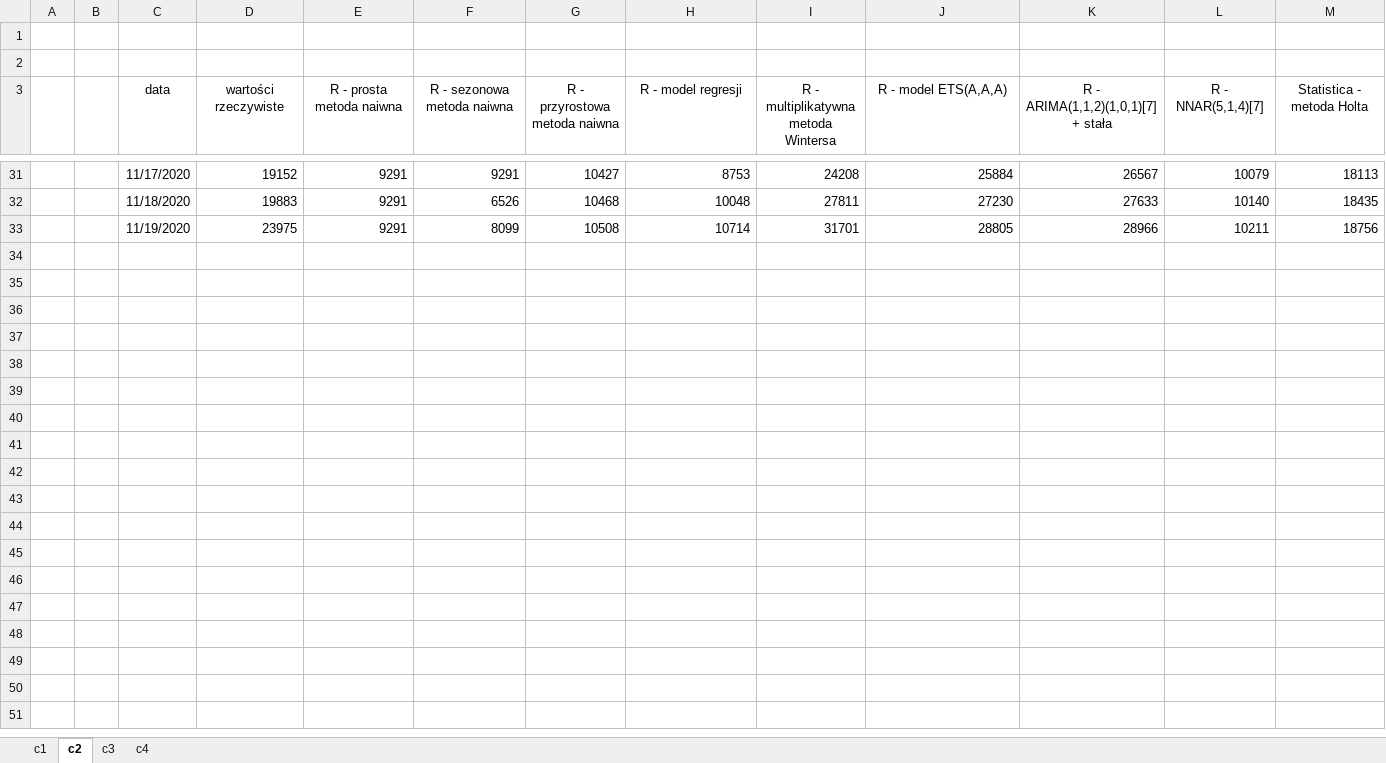
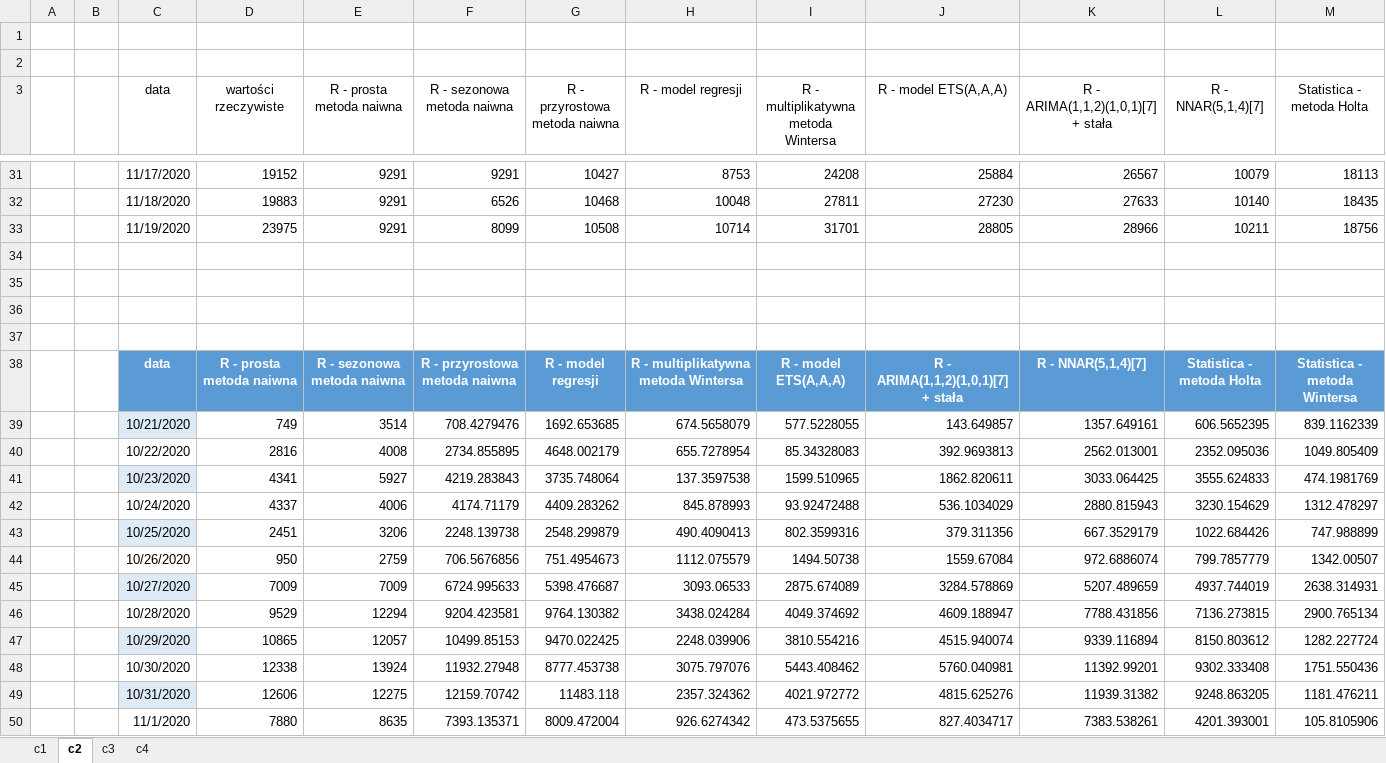
Before and after one commit to KamilLyczko/excel-prognozowanie, an Excel workbook: podsumowanie/c_summary.xlsx, sheet c2, drawn as a sheet; only a part is shown, gaps mark what is left out; values as stored, in another font and other column widths than the file's, no borders; charts and pictures and table styles not drawn; rows hold the shown columns only; the diff covers the shown part only; the diff names each change by its address in the sheet, - before the commit and + after, or states it on an @@ line.

```diff
--- a/podsumowanie/c_summary.xlsx (sheet c2)
+++ b/podsumowanie/c_summary.xlsx (sheet c2)
+row 34: (empty)
+row 35: (empty)
+row 36: (empty)
+row 37: (empty)
+row 38:  |  | data | R - prosta metoda naiwna | R - sezonowa metoda naiwna | R - przyrostowa metoda naiwna | R - model regresji | R - multiplikatywna metoda Wintersa | R - model ETS(A,A,A) | R - ARIMA(1,1,2)(1,0,1)[7] + stała | R - NNAR(5,1,4)[7] | Statistica - metoda Holta | Statistica - metoda Wintersa
+row 39:  |  | 10/21/2020 | 749 | 3514 | 708.4279476 | 1692.653685 | 674.5658079 | 577.5228055 | 143.649857 | 1357.649161 | 606.5652395 | 839.1162339
+row 40:  |  | 10/22/2020 | 2816 | 4008 | 2734.855895 | 4648.002179 | 655.7278954 | 85.34328083 | 392.9693813 | 2562.013001 | 2352.095036 | 1049.805409
+row 41:  |  | 10/23/2020 | 4341 | 5927 | 4219.283843 | 3735.748064 | 137.3597538 | 1599.510965 | 1862.820611 | 3033.064425 | 3555.624833 | 474.1981769
+row 42:  |  | 10/24/2020 | 4337 | 4006 | 4174.71179 | 4409.283262 | 845.878993 | 93.92472488 | 536.1034029 | 2880.815943 | 3230.154629 | 1312.478297
+row 43:  |  | 10/25/2020 | 2451 | 3206 | 2248.139738 | 2548.299879 | 490.4090413 | 802.3599316 | 379.311356 | 667.3529179 | 1022.684426 | 747.988899
+row 44:  |  | 10/26/2020 | 950 | 2759 | 706.5676856 | 751.4954673 | 1112.075579 | 1494.50738 | 1559.67084 | 972.6886074 | 799.7857779 | 1342.00507
+row 45:  |  | 10/27/2020 | 7009 | 7009 | 6724.995633 | 5398.476687 | 3093.06533 | 2875.674089 | 3284.578869 | 5207.489659 | 4937.744019 | 2638.314931
+row 46:  |  | 10/28/2020 | 9529 | 12294 | 9204.423581 | 9764.130382 | 3438.024284 | 4049.374692 | 4609.188947 | 7788.431856 | 7136.273815 | 2900.765134
+row 47:  |  | 10/29/2020 | 10865 | 12057 | 10499.85153 | 9470.022425 | 2248.039906 | 3810.554216 | 4515.940074 | 9339.116894 | 8150.803612 | 1282.227724
+row 48:  |  | 10/30/2020 | 12338 | 13924 | 11932.27948 | 8777.453738 | 3075.797076 | 5443.408462 | 5760.040981 | 11392.99201 | 9302.333408 | 1751.550436
+row 49:  |  | 10/31/2020 | 12606 | 12275 | 12159.70742 | 11483.118 | 2357.324362 | 4021.972772 | 4815.625276 | 11939.31382 | 9248.863205 | 1181.476211
+row 50:  |  | 11/1/2020 | 7880 | 8635 | 7393.135371 | 8009.472004 | 926.6274342 | 473.5375655 | 827.4034717 | 7383.538261 | 4201.393001 | 105.8105906
```
Also changed, not shown: 84 added rows elsewhere in this sheet, sheet c3, sheet c1, sheet c4, charts or pictures, podsumowanie/d_summary.xlsx.
